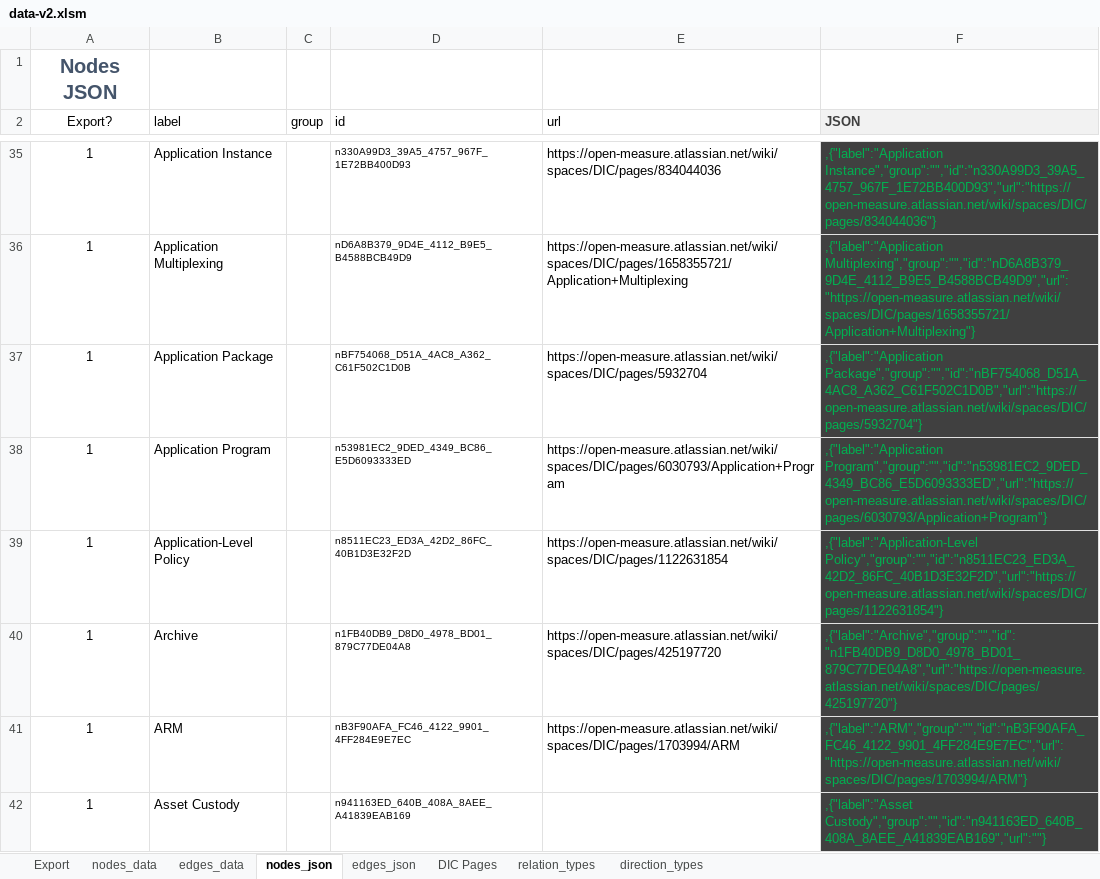
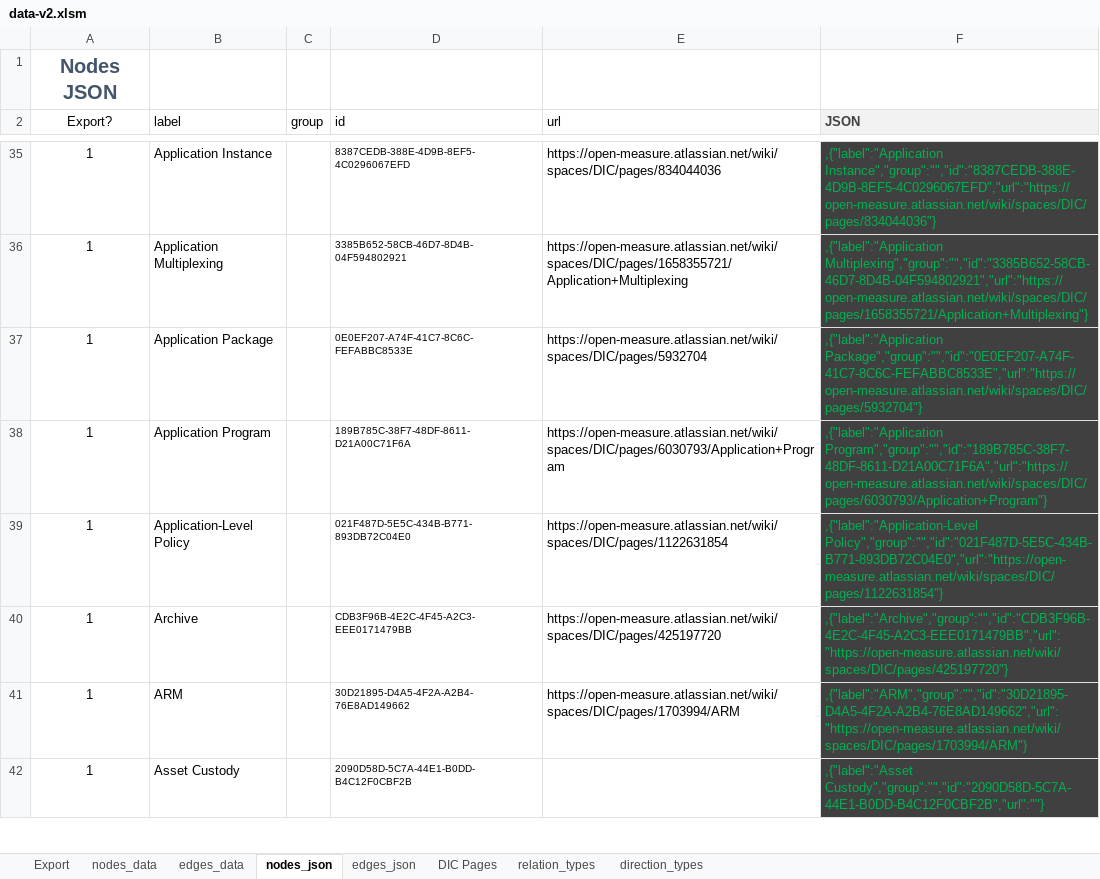
Before and after one commit to Open-Measure/Confluence-Site, an Excel workbook: KnowledgeGraph/data-v2.xlsm, sheet nodes_json, drawn as a sheet; only a part is shown, gaps mark what is left out; values as stored, in another font and other column widths than the file's, no borders; charts and pictures and conditional formats and table styles not drawn; the diff covers the shown part only; the diff names each change by its address in the sheet, - before the commit and + after, or states it on an @@ line.

```diff
--- a/KnowledgeGraph/data-v2.xlsm (sheet nodes_json)
+++ b/KnowledgeGraph/data-v2.xlsm (sheet nodes_json)
-D35 (id): n330A99D3_39A5_4757_967F_1E72BB400D93
+D35 (id): 8387CEDB-388E-4D9B-8EF5-4C0296067EFD
-F35 (JSON): ,{"label":"Application Instance","group":"","id":"n330A99D3_39A5_4757_967F_1E72BB400D93","url":"https://open-measure.atlassian.net/wiki/spaces/DIC/pages/834044036"}
+F35 (JSON): ,{"label":"Application Instance","group":"","id":"8387CEDB-388E-4D9B-8EF5-4C0296067EFD","url":"https://open-measure.atlassian.net/wiki/spaces/DIC/pages/834044036"}
-D36 (id): nD6A8B379_9D4E_4112_B9E5_B4588BCB49D9
+D36 (id): 3385B652-58CB-46D7-8D4B-04F594802921
-F36 (JSON): ,{"label":"Application Multiplexing","group":"","id":"nD6A8B379_9D4E_4112_B9E5_B4588BCB49D9","url":"https://open-measure.atlassian.net/wiki/spaces/DIC/pages/1658355721/Application+Multiplexing"}
+F36 (JSON): ,{"label":"Application Multiplexing","group":"","id":"3385B652-58CB-46D7-8D4B-04F594802921","url":"https://open-measure.atlassian.net/wiki/spaces/DIC/pages/1658355721/Application+Multiplexing"}
-D37 (id): nBF754068_D51A_4AC8_A362_C61F502C1D0B
+D37 (id): 0E0EF207-A74F-41C7-8C6C-FEFABBC8533E
-F37 (JSON): ,{"label":"Application Package","group":"","id":"nBF754068_D51A_4AC8_A362_C61F502C1D0B","url":"https://open-measure.atlassian.net/wiki/spaces/DIC/pages/5932704"}
+F37 (JSON): ,{"label":"Application Package","group":"","id":"0E0EF207-A74F-41C7-8C6C-FEFABBC8533E","url":"https://open-measure.atlassian.net/wiki/spaces/DIC/pages/5932704"}
-D38 (id): n53981EC2_9DED_4349_BC86_E5D6093333ED
+D38 (id): 189B785C-38F7-48DF-8611-D21A00C71F6A
-F38 (JSON): ,{"label":"Application Program","group":"","id":"n53981EC2_9DED_4349_BC86_E5D6093333ED","url":"https://open-measure.atlassian.net/wiki/spaces/DIC/pages/6030793/Application+Program"}
+F38 (JSON): ,{"label":"Application Program","group":"","id":"189B785C-38F7-48DF-8611-D21A00C71F6A","url":"https://open-measure.atlassian.net/wiki/spaces/DIC/pages/6030793/Application+Program"}
-D39 (id): n8511EC23_ED3A_42D2_86FC_40B1D3E32F2D
+D39 (id): 021F487D-5E5C-434B-B771-893DB72C04E0
-F39 (JSON): ,{"label":"Application-Level Policy","group":"","id":"n8511EC23_ED3A_42D2_86FC_40B1D3E32F2D","url":"https://open-measure.atlassian.net/wiki/spaces/DIC/pages/1122631854"}
+F39 (JSON): ,{"label":"Application-Level Policy","group":"","id":"021F487D-5E5C-434B-B771-893DB72C04E0","url":"https://open-measure.atlassian.net/wiki/spaces/DIC/pages/1122631854"}
-D40 (id): n1FB40DB9_D8D0_4978_BD01_879C77DE04A8
+D40 (id): CDB3F96B-4E2C-4F45-A2C3-EEE0171479BB
-F40 (JSON): ,{"label":"Archive","group":"","id":"n1FB40DB9_D8D0_4978_BD01_879C77DE04A8","url":"https://open-measure.atlassian.net/wiki/spaces/DIC/pages/425197720"}
+F40 (JSON): ,{"label":"Archive","group":"","id":"CDB3F96B-4E2C-4F45-A2C3-EEE0171479BB","url":"https://open-measure.atlassian.net/wiki/spaces/DIC/pages/425197720"}
-D41 (id): nB3F90AFA_FC46_4122_9901_4FF284E9E7EC
+D41 (id): 30D21895-D4A5-4F2A-A2B4-76E8AD149662
-F41 (JSON): ,{"label":"ARM","group":"","id":"nB3F90AFA_FC46_4122_9901_4FF284E9E7EC","url":"https://open-measure.atlassian.net/wiki/spaces/DIC/pages/1703994/ARM"}
+F41 (JSON): ,{"label":"ARM","group":"","id":"30D21895-D4A5-4F2A-A2B4-76E8AD149662","url":"https://open-measure.atlassian.net/wiki/spaces/DIC/pages/1703994/ARM"}
-D42 (id): n941163ED_640B_408A_8AEE_A41839EAB169
+D42 (id): 2090D58D-5C7A-44E1-B0DD-B4C12F0CBF2B
-F42 (JSON): ,{"label":"Asset Custody","group":"","id":"n941163ED_640B_408A_8AEE_A41839EAB169","url":""}
+F42 (JSON): ,{"label":"Asset Custody","group":"","id":"2090D58D-5C7A-44E1-B0DD-B4C12F0CBF2B","url":""}
```
Also changed, not shown: 986 edited cells elsewhere in this sheet, sheet nodes_data, sheet edges_json, sheet edges_data, 1 other file.
